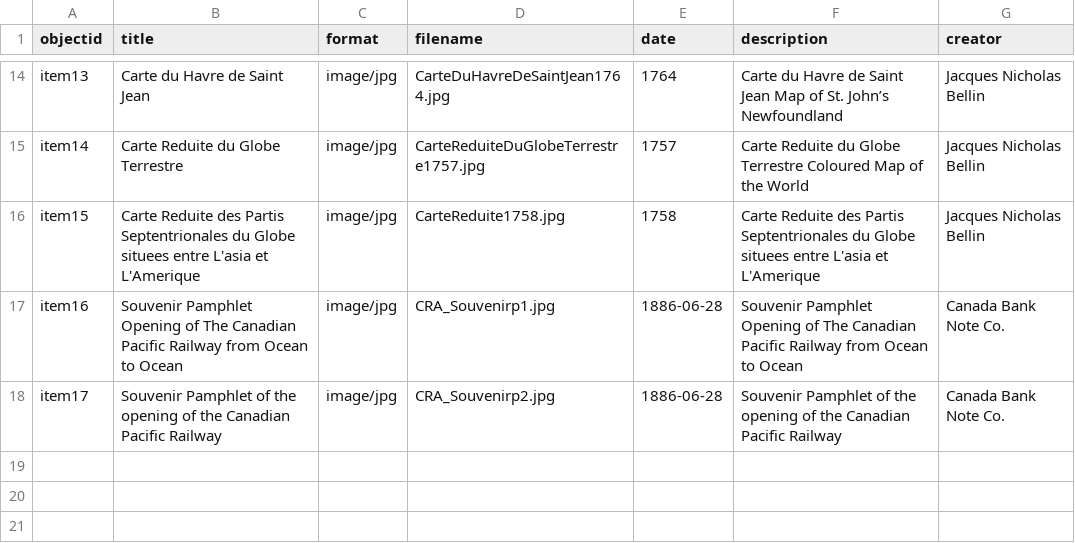
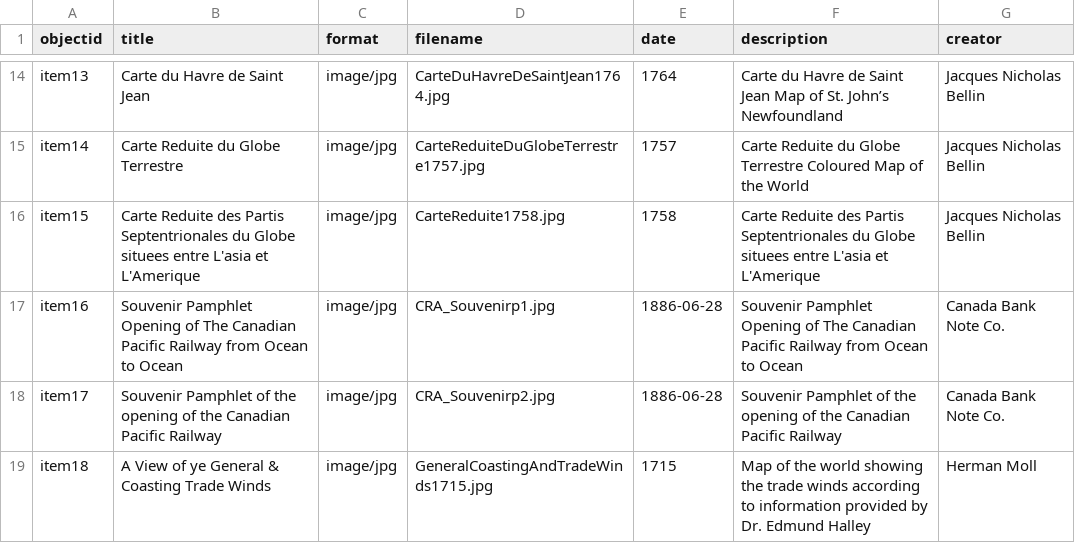
Before and after one commit to chantalcameron/Daniel-Livermore-Map-and-Print-Collection, a CSV file: _data/DLmetadata.csv, drawn as a sheet; only a part is shown, gaps mark what is left out; the diff names each change by its address in the sheet, - before the commit and + after, or states it on an @@ line.

Commit message:
Update DLmetadata.csv

```diff
--- a/_data/DLmetadata.csv
+++ b/_data/DLmetadata.csv
+row 19: item18 | A View of ye General & Coasting Trade Winds | image/jpg | GeneralCoastingAndTradeWinds1715.jpg | 1715 | Map of the world showing the trade winds according to information provided by Dr. Edmund Halley | Herman Moll
```
